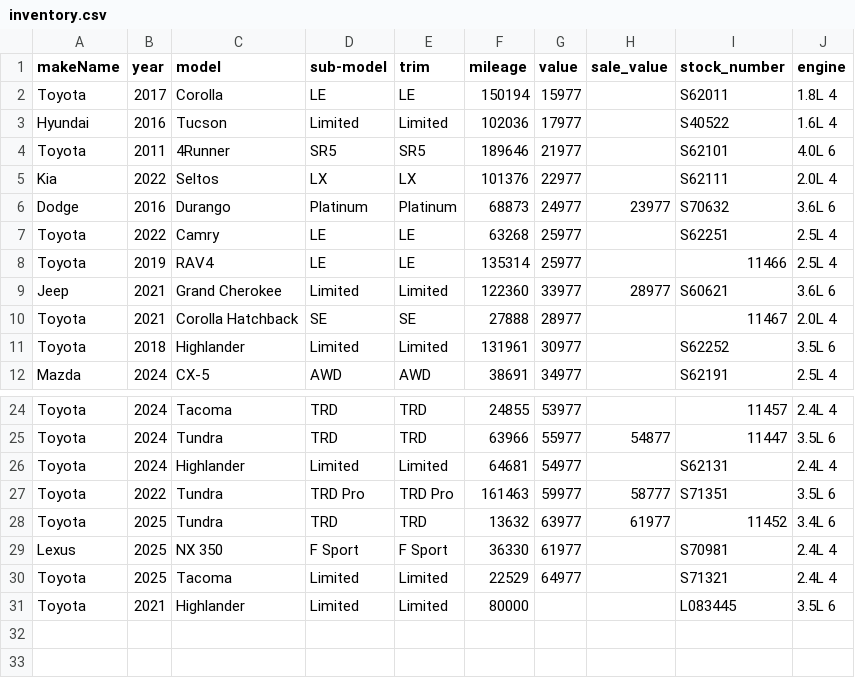
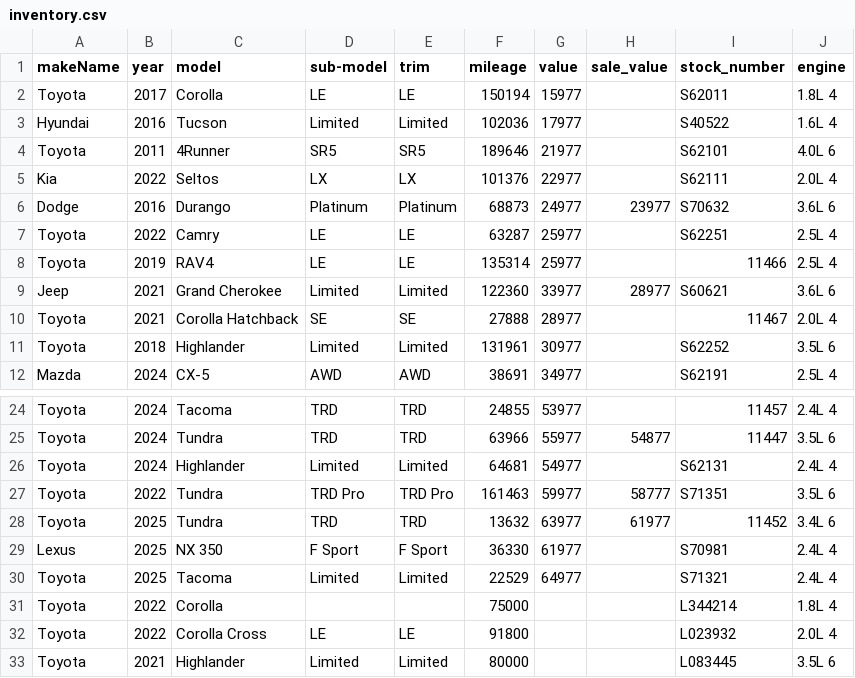
Before and after one commit to monilp28/RDTPDF, a CSV file: public/data/inventory.csv, drawn as a sheet; only a part is shown, gaps mark what is left out.

```diff
--- a/public/data/inventory.csv
+++ b/public/data/inventory.csv
@@ -6,3 +6,3 @@ Kia,2022,Seltos,LX,LX,101376,22977,,S62111,2.0L 4
 Dodge,2016,Durango,Platinum,Platinum,68873,24977,23977,S70632,3.6L 6
-Toyota,2022,Camry,LE,LE,63268,25977,,S62251,2.5L 4
+Toyota,2022,Camry,LE,LE,63287,25977,,S62251,2.5L 4
 Toyota,2019,RAV4,LE,LE,135314,25977,,11466,2.5L 4
@@ -30,2 +30,4 @@ Lexus,2025,NX 350,F Sport,F Sport,36330,61977,,S70981,2.4L 4
 Toyota,2025,Tacoma,Limited,Limited,22529,64977,,S71321,2.4L 4
+Toyota,2022,Corolla,,,75000,,,L344214,1.8L 4
+Toyota,2022,Corolla Cross,LE,LE,91800,,,L023932,2.0L 4
 Toyota,2021,Highlander,Limited,Limited,80000,,,L083445,3.5L 6
```
